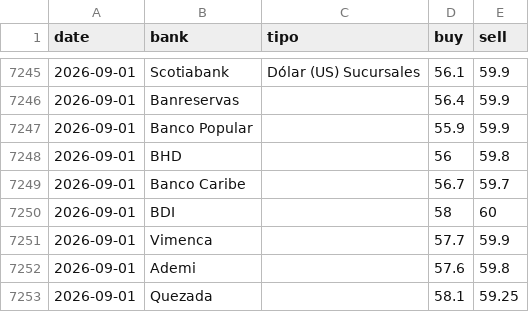
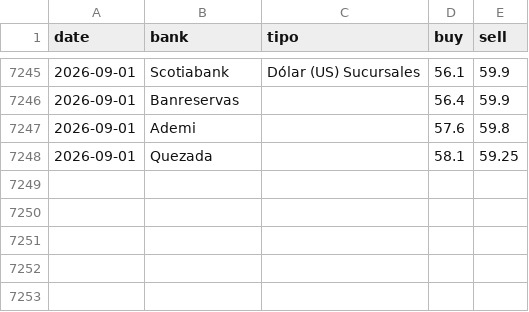
Before and after one commit to emilarmando03/webscraping-tc2, a CSV file: data/from_banks/_historico_from_banks.csv, drawn as a sheet; only a part is shown, gaps mark what is left out; the diff names each change by its address in the sheet, - before the commit and + after, or states it on an @@ line.

```diff
--- a/data/from_banks/_historico_from_banks.csv
+++ b/data/from_banks/_historico_from_banks.csv
-row 7247: 2026-09-01 | Banco Popular |  | 55.9 | 59.9
-row 7248: 2026-09-01 | BHD |  | 56 | 59.8
-row 7249: 2026-09-01 | Banco Caribe |  | 56.7 | 59.7
-row 7250: 2026-09-01 | BDI |  | 58 | 60
-row 7251: 2026-09-01 | Vimenca |  | 57.7 | 59.9
```
Also changed, not shown: data/from_banks/csv/2026-09-01.csv, data/infodolar/_historico_infodolar.csv, 7 other files.
